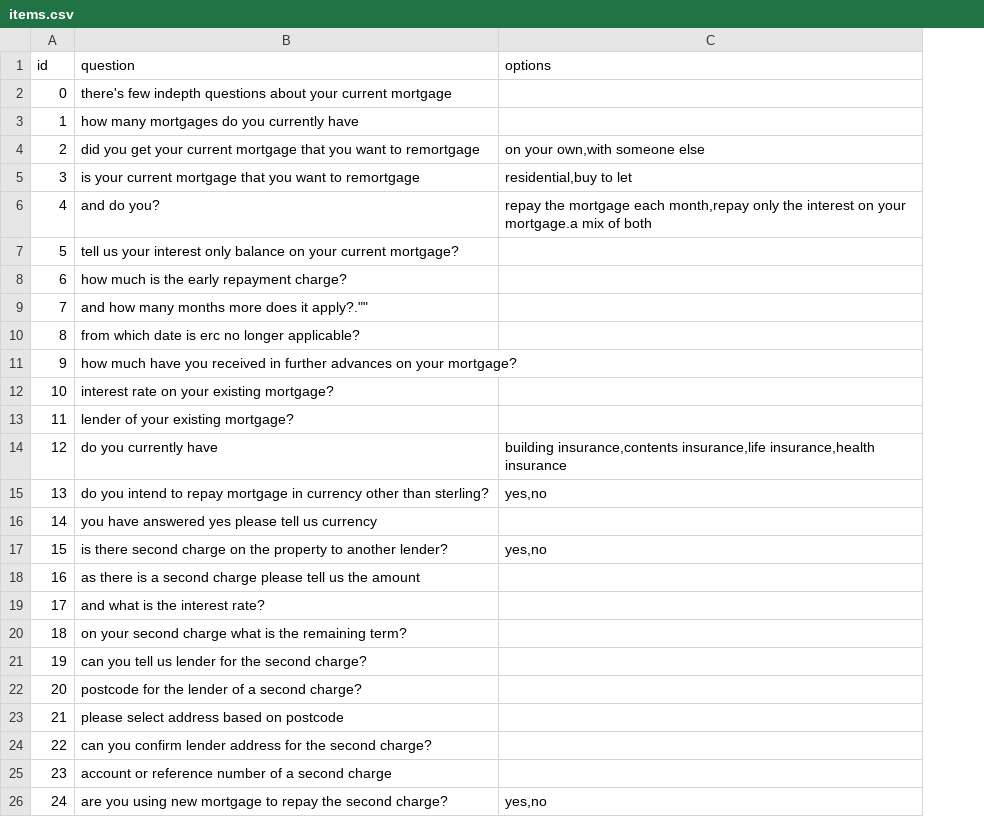
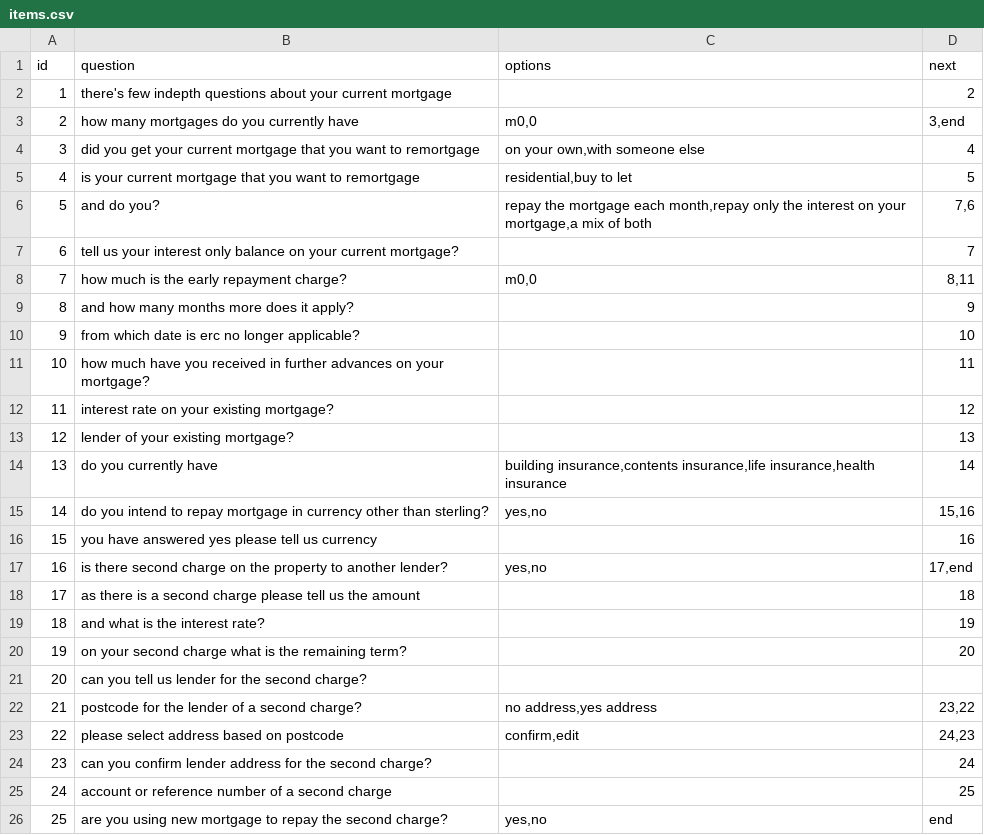
Before and after one commit to no-glue/nodejs_branching, a CSV file: items.csv, drawn as a sheet; the diff names each change by its address in the sheet, - before the commit and + after, or states it on an @@ line.

Commit message:
items

```diff
--- a/items.csv
+++ b/items.csv
+column D (next), rows 2-26: 2 | 3,end | 4 | 5 | 7,6 | 7 | 8,11 | 9 | 10 | 11 | 12 | 13 | 14 | 15,16 | 16 | 17,end | 18 | 19 | 20 |  | 23,22 | 24,23 | 24 | 25 | end
@@ column A (id) renumbered from row 2 down @@
-C3 (options): (empty)
+C3 (options): m0,0
-C6 (options): …on your mortgage.a mix of…
+C6 (options): …on your mortgage,a mix of…
-C8 (options): (empty)
+C8 (options): m0,0
-B9 (question): and how many months more does it apply?.""
+B9 (question): and how many months more does it apply?
-C22 (options): (empty)
+C22 (options): no address,yes address
-C23 (options): (empty)
+C23 (options): confirm,edit
```
